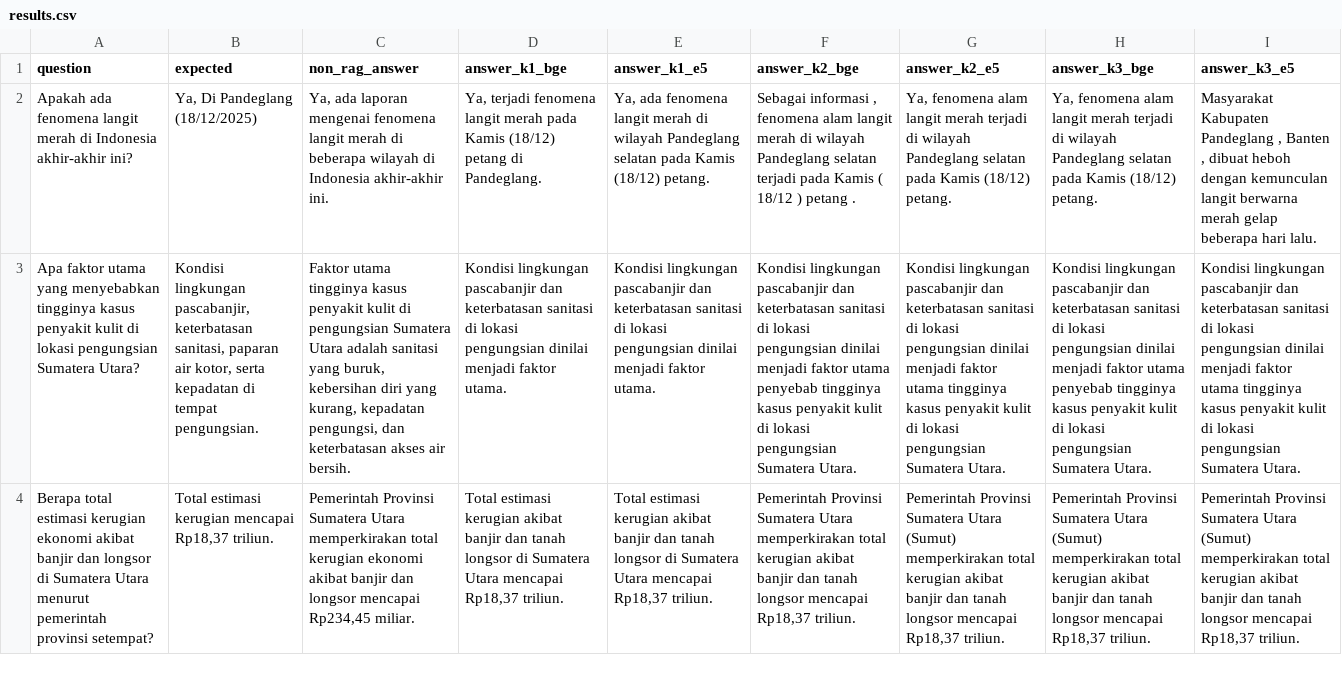
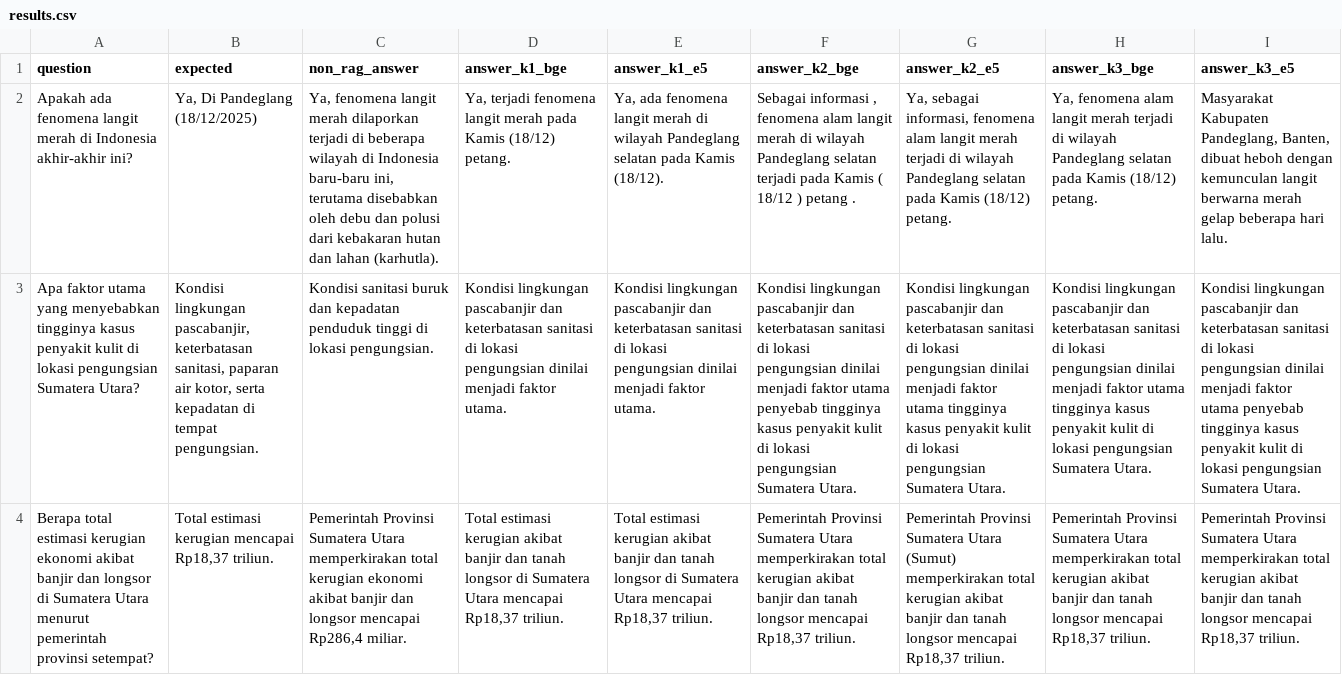
Before and after one commit to dhanarkusuma/mini-rag, a CSV file: evaluation/results.csv, drawn as a sheet; only a part is shown; the diff covers the shown part only; the diff names each change by its address in the sheet, - before the commit and + after, or states it on an @@ line.

```diff
--- a/evaluation/results.csv
+++ b/evaluation/results.csv
-C2 (non_rag_answer): Ya, ada laporan mengenai fenomena langit merah di beberapa wilayah di Indonesia akhir-akhir ini.
+C2 (non_rag_answer): Ya, fenomena langit merah dilaporkan terjadi di beberapa wilayah di Indonesia baru-baru ini, terutama disebabkan oleh debu dan polusi dari kebakaran hutan dan lahan (karhutla).
-D2 (answer_k1_bge): …Kamis (18/12) petang di Pandeglang.
+D2 (answer_k1_bge): …Kamis (18/12) petang.
-E2 (answer_k1_e5): …pada Kamis (18/12) petang.
+E2 (answer_k1_e5): …pada Kamis (18/12).
-G2 (answer_k2_e5): Ya, fenomena alam…
+G2 (answer_k2_e5): Ya, sebagai informasi, fenomena alam…
-I2 (answer_k3_e5): Masyarakat Kabupaten Pandeglang , Banten , dibuat heboh…
+I2 (answer_k3_e5): Masyarakat Kabupaten Pandeglang, Banten, dibuat heboh…
-C3 (non_rag_answer): Faktor utama tingginya kasus penyakit kulit di pengungsian Sumatera Utara adalah sanitasi yang buruk, kebersihan diri yang kurang, kepadatan pengungsi, dan keterbatasan akses air bersih.
+C3 (non_rag_answer): Kondisi sanitasi buruk dan kepadatan penduduk tinggi di lokasi pengungsian.
-H3 (answer_k3_bge): …faktor utama penyebab tingginya kasus…
+H3 (answer_k3_bge): …faktor utama tingginya kasus…
-I3 (answer_k3_e5): …faktor utama tingginya kasus…
+I3 (answer_k3_e5): …faktor utama penyebab tingginya kasus…
-C4 (non_rag_answer): …longsor mencapai Rp234,45 miliar.
+C4 (non_rag_answer): …longsor mencapai Rp286,4 miliar.
-H4 (answer_k3_bge): …Sumatera Utara (Sumut) memperkirakan total…
+H4 (answer_k3_bge): …Sumatera Utara memperkirakan total…
-I4 (answer_k3_e5): …Sumatera Utara (Sumut) memperkirakan total…
+I4 (answer_k3_e5): …Sumatera Utara memperkirakan total…
```
Also changed, not shown: 64 edited cells elsewhere in this file, 4 other files.
